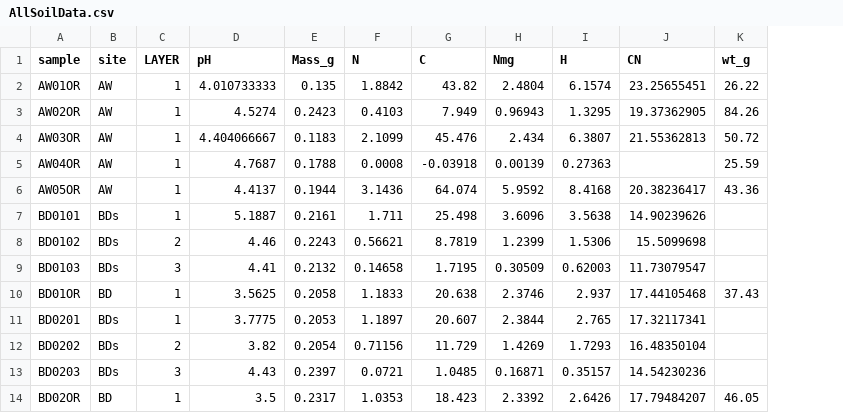
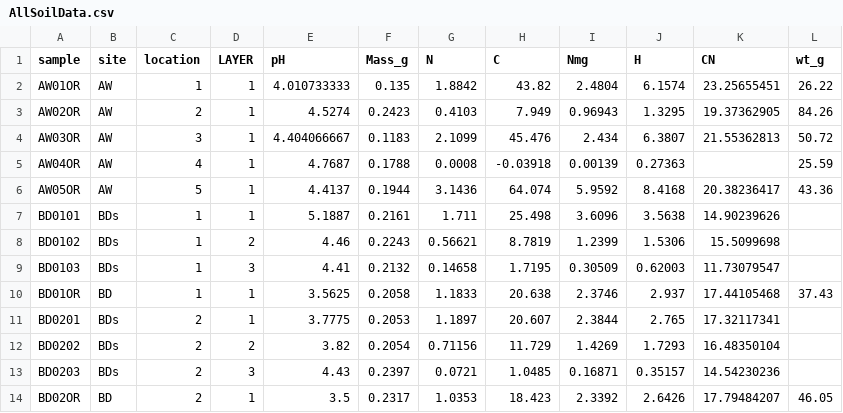
Before and after one commit to PetraGuy/Reading, a CSV file: Tarmac/data/AllSoilData.csv, drawn as a sheet; only a part is shown; the diff names each change by its address in the sheet, - before the commit and + after, or states it on an @@ line.

```diff
--- a/Tarmac/data/AllSoilData.csv
+++ b/Tarmac/data/AllSoilData.csv
+column C (location), rows 2-14: 1 | 2 | 3 | 4 | 5 | 1 | 1 | 1 | 1 | 2 | 2 | 2 | 2
```
Also changed, not shown: 25 other files.
